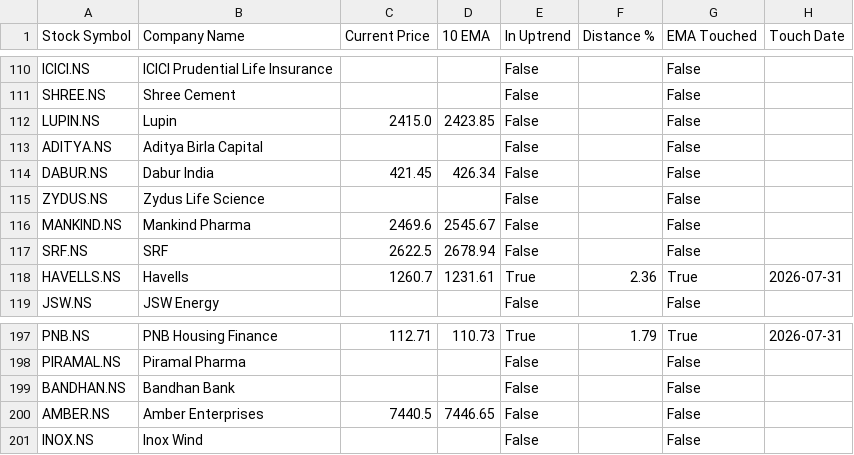
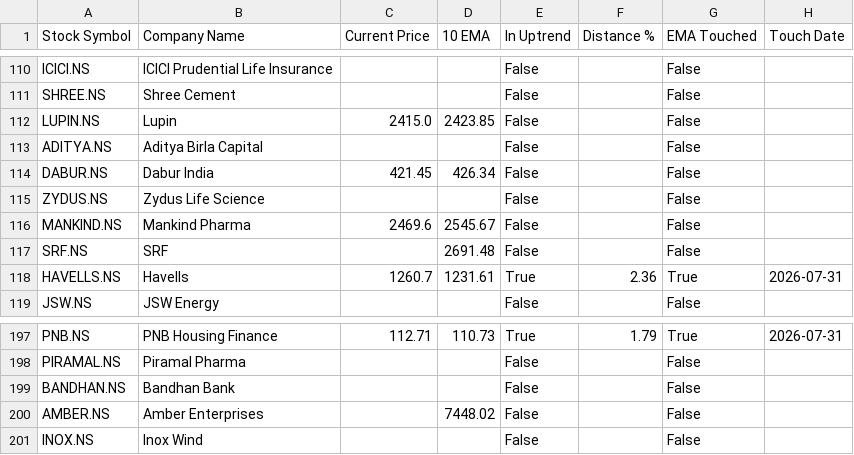
Before and after one commit to ashishbhagat2/ema-screener, a CSV file: debug_analysis.csv, drawn as a sheet; only a part is shown, gaps mark what is left out; the diff covers the shown part only; the diff names each change by its address in the sheet, - before the commit and + after, or states it on an @@ line.

```diff
--- a/debug_analysis.csv
+++ b/debug_analysis.csv
-C117 (Current Price): 2622.5
+C117 (Current Price): (empty)
-D117 (10 EMA): 2678.94
+D117 (10 EMA): 2691.48
-C200 (Current Price): 7440.5
+C200 (Current Price): (empty)
-D200 (10 EMA): 7446.65
+D200 (10 EMA): 7448.02
```
Also changed, not shown: 32 edited cells elsewhere in this file, ema_screener_results.csv.
